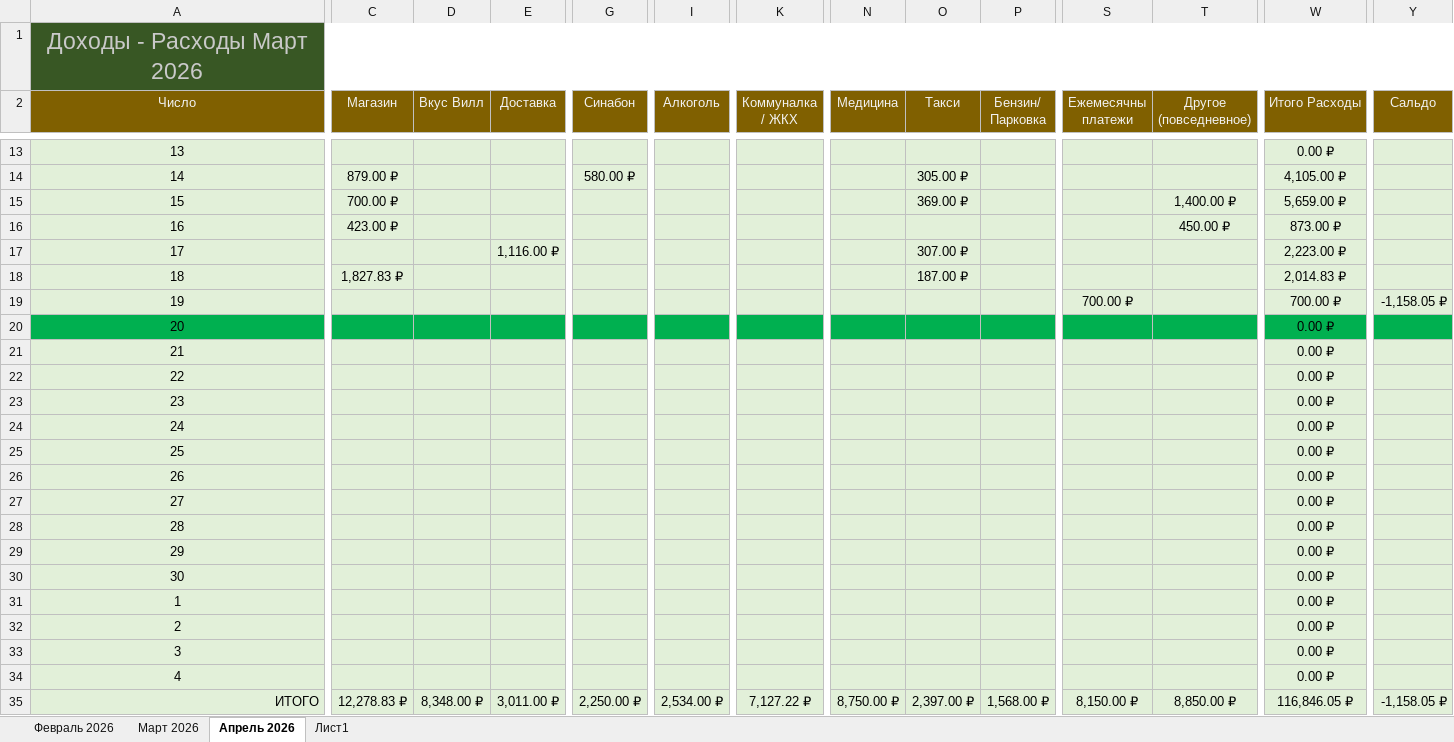
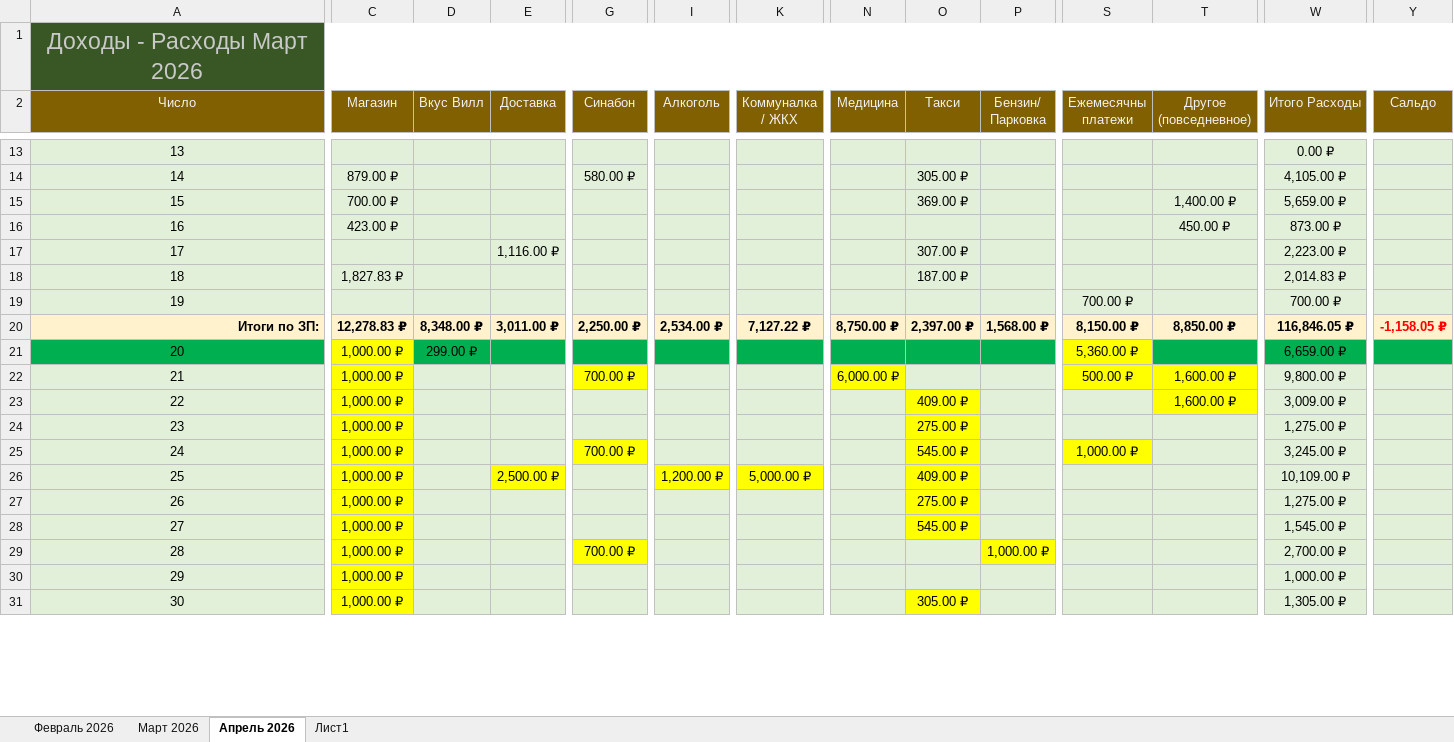
Before and after one commit to EugenySobyanin/Repository_1, an Excel workbook: Другое/2026/Доходы-Расходы.xlsx, sheet Апрель 2026, drawn as a sheet; only a part is shown, gaps mark what is left out; values as stored, in another font and other column widths than the file's, no borders; removed rows and columns are numbered as before the commit, all else as after; rows hold the shown columns only; the diff covers the shown part only; the diff names each change by its address in the sheet, - before the commit and + after, or states it on an @@ line.

Commit message:
Планирование доходов-расходов.

```diff
--- a/Другое/2026/Доходы-Расходы.xlsx (sheet Апрель 2026)
+++ b/Другое/2026/Доходы-Расходы.xlsx (sheet Апрель 2026)
-Y19 (Сальдо): -1,158.05 ₽
+Y19 (Сальдо): (empty)
-row 20: 20 |  |  |  |  |  |  |  |  |  |  |  | 0.00 ₽
-row 21: 21 |  |  |  |  |  |  |  |  |  |  |  | 0.00 ₽
-row 22: 22 |  |  |  |  |  |  |  |  |  |  |  | 0.00 ₽
-row 23: 23 |  |  |  |  |  |  |  |  |  |  |  | 0.00 ₽
-row 24: 24 |  |  |  |  |  |  |  |  |  |  |  | 0.00 ₽
-row 25: 25 |  |  |  |  |  |  |  |  |  |  |  | 0.00 ₽
-row 26: 26 |  |  |  |  |  |  |  |  |  |  |  | 0.00 ₽
-row 27: 27 |  |  |  |  |  |  |  |  |  |  |  | 0.00 ₽
-row 28: 28 |  |  |  |  |  |  |  |  |  |  |  | 0.00 ₽
-row 29: 29 |  |  |  |  |  |  |  |  |  |  |  | 0.00 ₽
-row 30: 30 |  |  |  |  |  |  |  |  |  |  |  | 0.00 ₽
-row 31: 1 |  |  |  |  |  |  |  |  |  |  |  | 0.00 ₽
-row 32: 2 |  |  |  |  |  |  |  |  |  |  |  | 0.00 ₽
-row 33: 3 |  |  |  |  |  |  |  |  |  |  |  | 0.00 ₽
-row 34: 4 |  |  |  |  |  |  |  |  |  |  |  | 0.00 ₽
@@ column A (Число) renumbered in row 20 @@
-A20:Y20 fill: #E2F0D9
+A20:Y20 fill: #FFF2CC
-A20 bold: off
+A20 bold: on
-C20:Y20 bold: off
+C20:Y20 bold: on
-Y20 text colour: black
+Y20 text colour: #FF0000
+row 21: 20 | 1,000.00 ₽ | 299.00 ₽ |  |  |  |  |  |  |  | 5,360.00 ₽ |  | 6,659.00 ₽
+row 22: 21 | 1,000.00 ₽ |  |  | 700.00 ₽ |  |  | 6,000.00 ₽ |  |  | 500.00 ₽ | 1,600.00 ₽ | 9,800.00 ₽
+row 23: 22 | 1,000.00 ₽ |  |  |  |  |  |  | 409.00 ₽ |  |  | 1,600.00 ₽ | 3,009.00 ₽
+row 24: 23 | 1,000.00 ₽ |  |  |  |  |  |  | 275.00 ₽ |  |  |  | 1,275.00 ₽
+row 25: 24 | 1,000.00 ₽ |  |  | 700.00 ₽ |  |  |  | 545.00 ₽ |  | 1,000.00 ₽ |  | 3,245.00 ₽
+row 26: 25 | 1,000.00 ₽ |  | 2,500.00 ₽ |  | 1,200.00 ₽ | 5,000.00 ₽ |  | 409.00 ₽ |  |  |  | 10,109.00 ₽
+row 27: 26 | 1,000.00 ₽ |  |  |  |  |  |  | 275.00 ₽ |  |  |  | 1,275.00 ₽
+row 28: 27 | 1,000.00 ₽ |  |  |  |  |  |  | 545.00 ₽ |  |  |  | 1,545.00 ₽
+row 29: 28 | 1,000.00 ₽ |  |  | 700.00 ₽ |  |  |  |  | 1,000.00 ₽ |  |  | 2,700.00 ₽
+row 30: 29 | 1,000.00 ₽ |  |  |  |  |  |  |  |  |  |  | 1,000.00 ₽
+row 31: 30 | 1,000.00 ₽ |  |  |  |  |  |  | 305.00 ₽ |  |  |  | 1,305.00 ₽
```
Also changed, not shown: 6 added rows and cell formats elsewhere in this sheet, formulas that keep their value.
